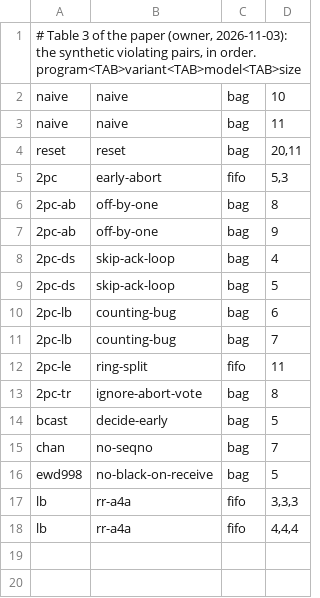
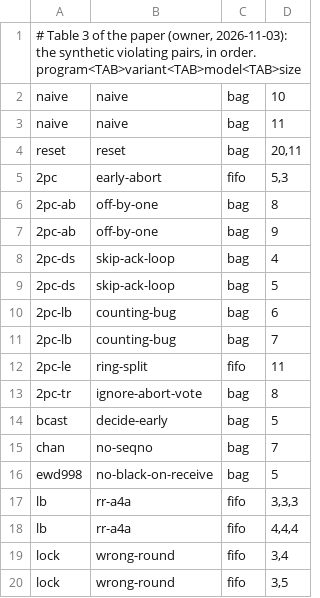
Before and after one commit to joulook/daavar, a TSV file: cluster/campaign/inputs/table3.tsv, drawn as a sheet.

```diff
--- a/cluster/campaign/inputs/table3.tsv
+++ b/cluster/campaign/inputs/table3.tsv
@@ -18 +18,3 @@ lb	rr-a4a	fifo	3,3,3
 lb	rr-a4a	fifo	4,4,4
+lock	wrong-round	fifo	3,4
+lock	wrong-round	fifo	3,5
```
Also changed, not shown: cluster/campaign/inputs/table2.tsv, 2 other files.
